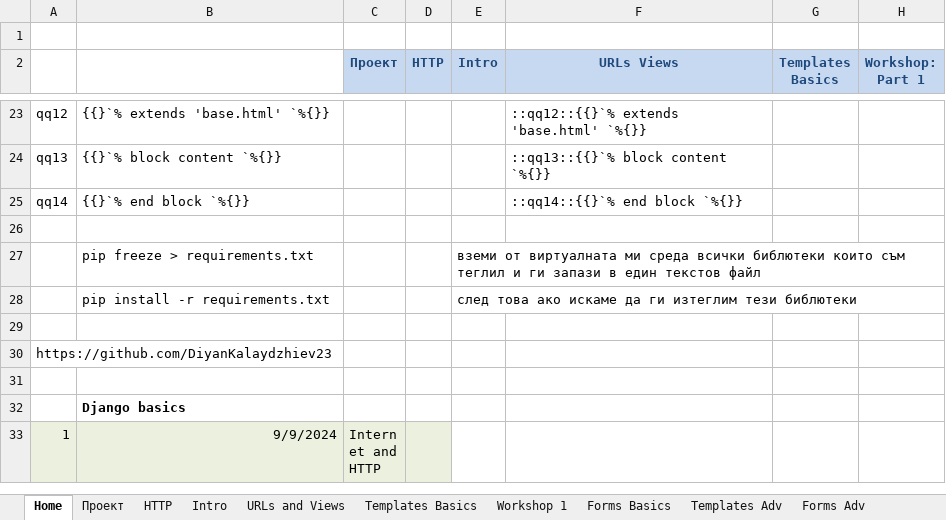
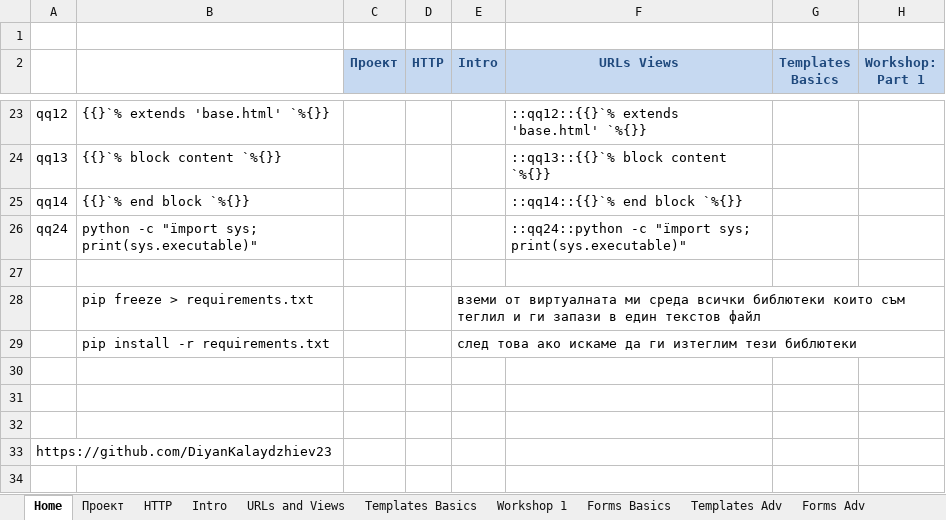
Before and after one commit to Vasil-S-Vasilev/git_test, an Excel workbook: Django 01.03.25.xlsx, sheet Home, drawn as a sheet; only a part is shown, gaps mark what is left out; the shorter side is filled out with more unchanged rows; values as stored, in another font and other column widths than the file's, no borders; the diff names each change by its address in the sheet, - before the commit and + after, or states it on an @@ line.

```diff
--- a/Django 01.03.25.xlsx (sheet Home)
+++ b/Django 01.03.25.xlsx (sheet Home)
+row 26: qq24 | python -c "ïmport sys; print(sys.executable)" |  |  |  | ::qq24::python -c "ïmport sys; print(sys.executable)"
+row 30: (empty)
+row 31: (empty)
```
Also changed, not shown: sheet REST Basics, sheet REST Advanced, charts or pictures, 4 other files.
